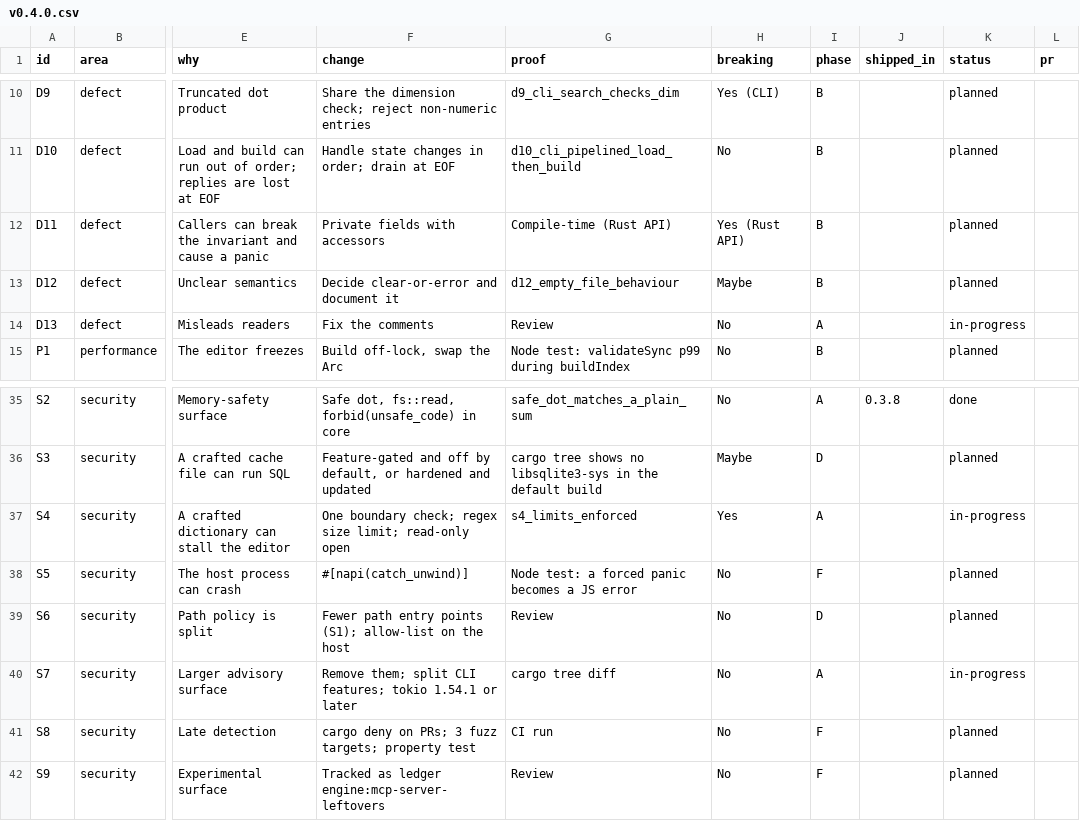
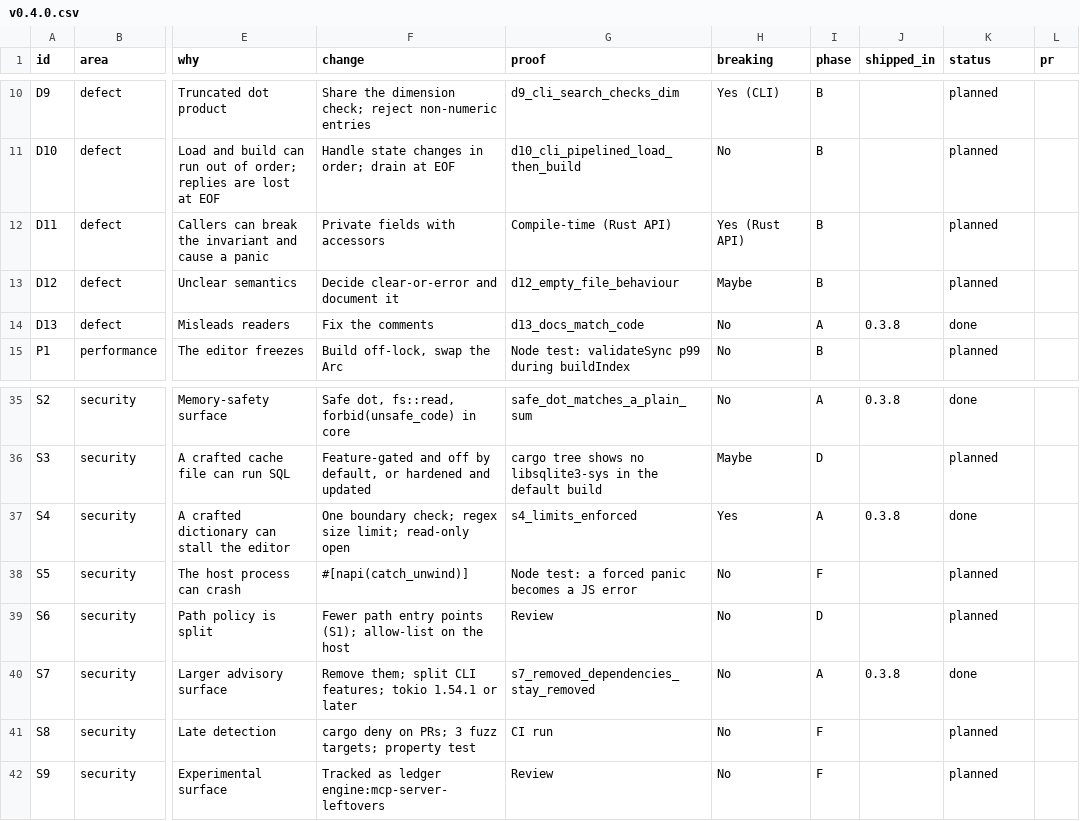
Before and after one commit to vect-organization/vect-or-engine, a CSV file: docs/changes/v0.4.0.csv, drawn as a sheet; only a part is shown, gaps mark what is left out; the diff names each change by its address in the sheet, - before the commit and + after, or states it on an @@ line.

```diff
--- a/docs/changes/v0.4.0.csv
+++ b/docs/changes/v0.4.0.csv
-G14 (proof): Review
+G14 (proof): d13_docs_match_code
-J14 (shipped_in): (empty)
+J14 (shipped_in): 0.3.8
-K14 (status): in-progress
+K14 (status): done
-J37 (shipped_in): (empty)
+J37 (shipped_in): 0.3.8
-K37 (status): in-progress
+K37 (status): done
-G40 (proof): cargo tree diff
+G40 (proof): s7_removed_dependencies_stay_removed
-J40 (shipped_in): (empty)
+J40 (shipped_in): 0.3.8
-K40 (status): in-progress
+K40 (status): done
```
Also changed, not shown: 8 other files.
